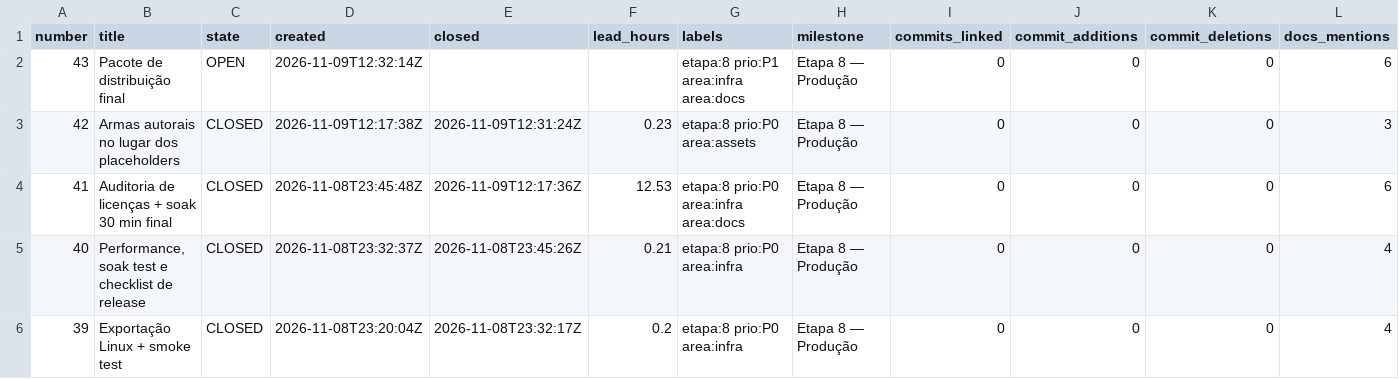
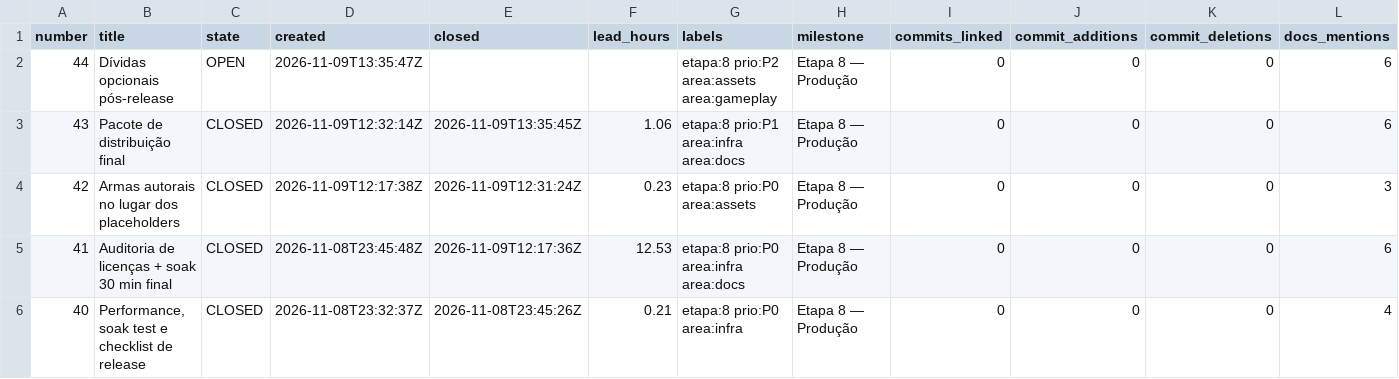
Before and after one commit to AlanSCorreia/modular-zombies, a CSV file: metrics/aggregates/per_issue.csv, drawn as a sheet; only a part is shown; the shorter side is filled out with more unchanged rows.

```diff
--- a/metrics/aggregates/per_issue.csv
+++ b/metrics/aggregates/per_issue.csv
@@ -1,3 +1,4 @@
 number,title,state,created,closed,lead_hours,labels,milestone,commits_linked,commit_additions,commit_deletions,docs_mentions
-43,Pacote de distribuição final,OPEN,2026-11-09T12:32:14Z,,,etapa:8 prio:P1 area:infra area:docs,Etapa 8 — Produção,0,0,0,6
+44,Dívidas opcionais pós-release,OPEN,2026-11-09T13:35:47Z,,,etapa:8 prio:P2 area:assets area:gameplay,Etapa 8 — Produção,0,0,0,6
+43,Pacote de distribuição final,CLOSED,2026-11-09T12:32:14Z,2026-11-09T13:35:45Z,1.06,etapa:8 prio:P1 area:infra area:docs,Etapa 8 — Produção,0,0,0,6
 42,Armas autorais no lugar dos placeholders,CLOSED,2026-11-09T12:17:38Z,2026-11-09T12:31:24Z,0.23,etapa:8 prio:P0 area:assets,Etapa 8 — Produção,0,0,0,3
```
Also changed, not shown: metrics/aggregates/per_day.csv, metrics/aggregates/per_session.csv, 2 other files.
